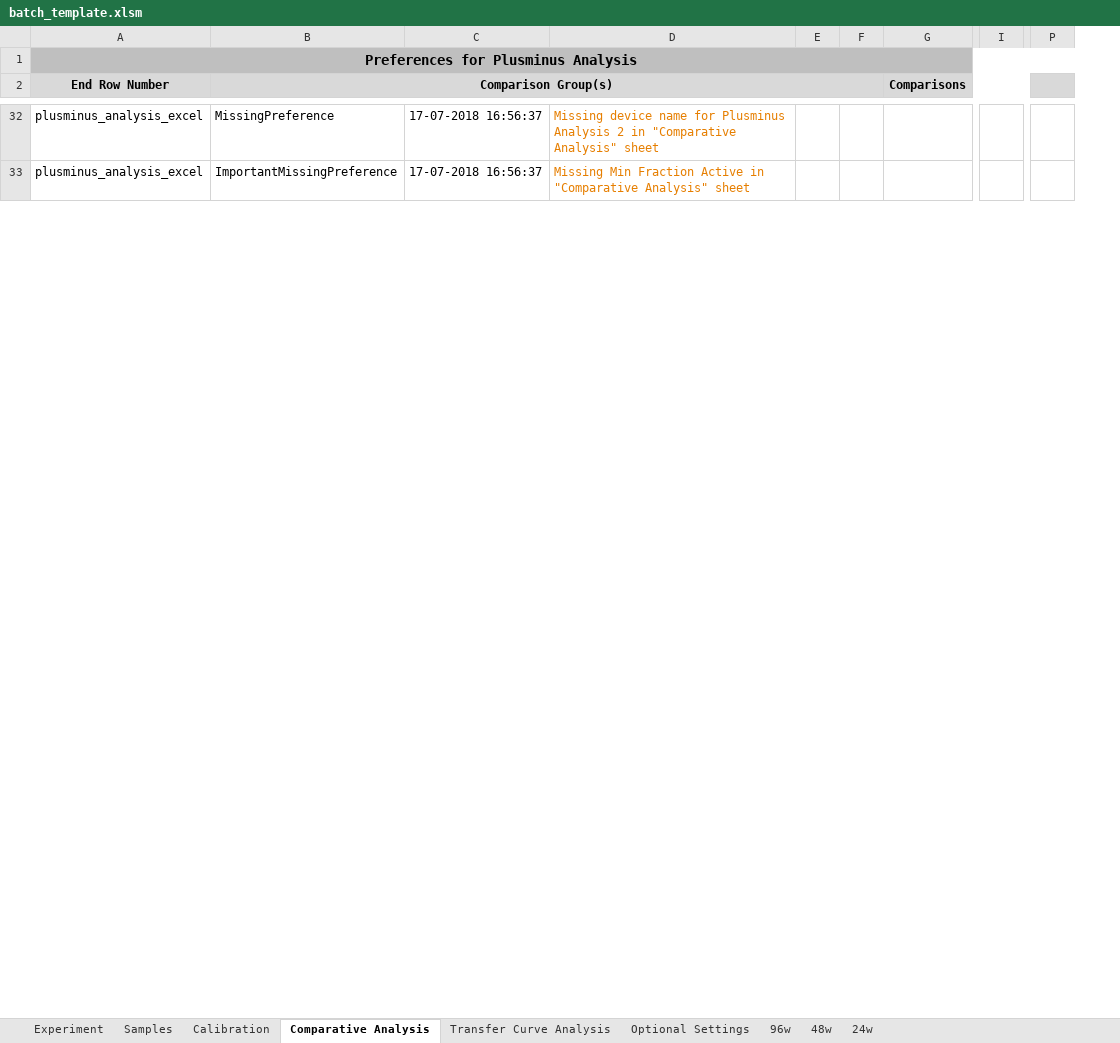
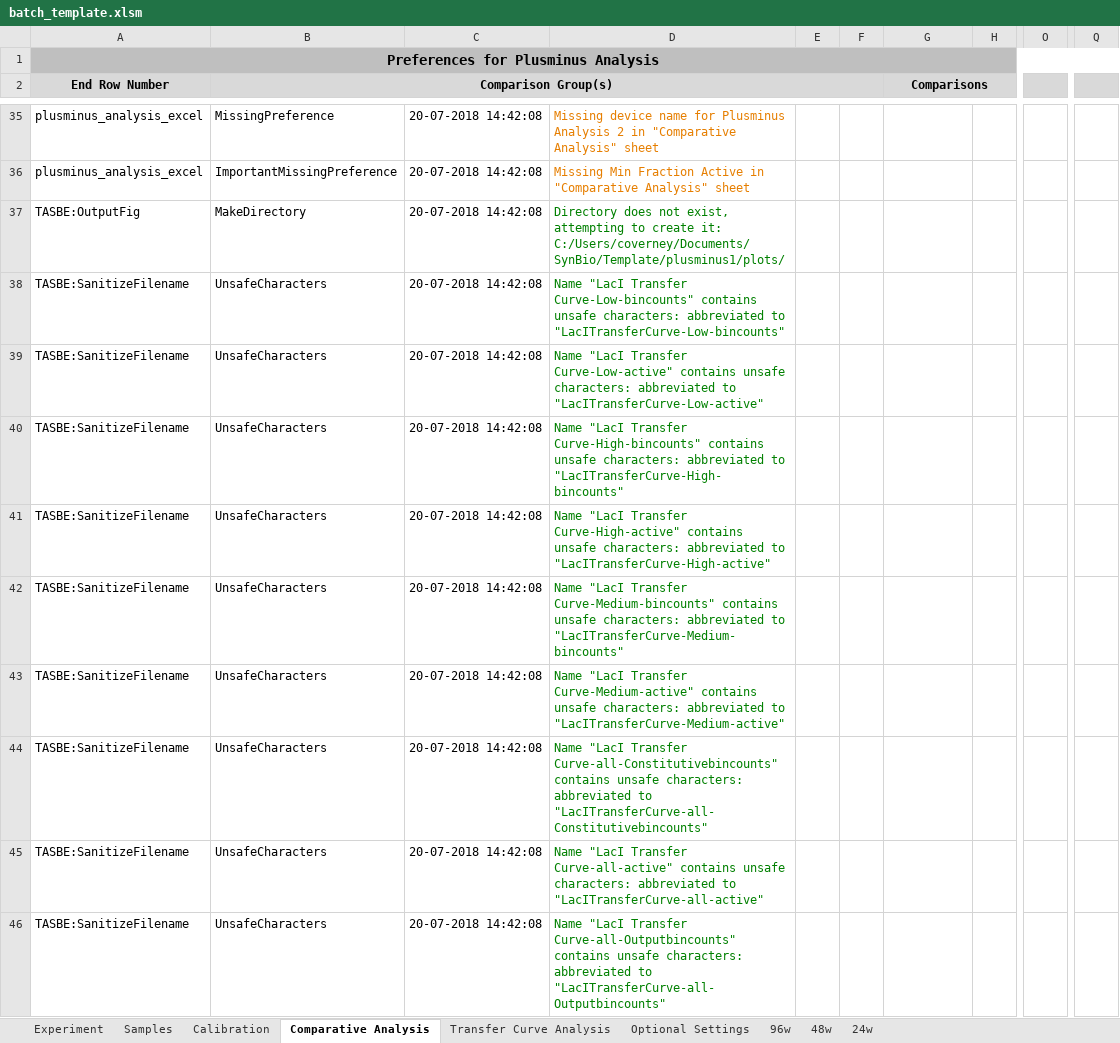
Before and after one commit to LivingComputingProject/TASBEFlowAnalytics-Tutorial, an Excel workbook: batch_template.xlsm, sheet Comparative Analysis, drawn as a sheet; only a part is shown, gaps mark what is left out; values as stored, in another font and other column widths than the file's, no borders; charts and pictures not drawn; removed rows and columns are numbered as before the commit, all else as after; rows hold the shown columns only; the diff covers the shown part only; the diff names each change by its address in the sheet, - before the commit and + after, or states it on an @@ line.

Commit message:
Updated Excel README and batch_template
Added file path cells and removed code directory cell.

```diff
--- a/batch_template.xlsm (sheet Comparative Analysis)
+++ b/batch_template.xlsm (sheet Comparative Analysis)
-column C, rows 32-33: 17-07-2018 16:56:37 | 17-07-2018 16:56:37
+column C, rows 35-36: 20-07-2018 14:42:08 | 20-07-2018 14:42:08
+column E, empty
-column F, empty
+column H, empty
-column I, empty
+column O, empty
-column P, empty
+column Q, empty
+row 37: TASBE:OutputFig | MakeDirectory | 20-07-2018 14:42:08 | Directory does not exist, attempting to create it: C:/Users/coverney/Documents/SynBio/Template/plusminus1/plots/
+row 38: TASBE:SanitizeFilename | UnsafeCharacters | 20-07-2018 14:42:08 | Name "LacI Transfer Curve-Low-bincounts" contains unsafe characters: abbreviated to "LacITransferCurve-Low-bincounts"
+row 39: TASBE:SanitizeFilename | UnsafeCharacters | 20-07-2018 14:42:08 | Name "LacI Transfer Curve-Low-active" contains unsafe characters: abbreviated to "LacITransferCurve-Low-active"
+row 40: TASBE:SanitizeFilename | UnsafeCharacters | 20-07-2018 14:42:08 | Name "LacI Transfer Curve-High-bincounts" contains unsafe characters: abbreviated to "LacITransferCurve-High-bincounts"
+row 41: TASBE:SanitizeFilename | UnsafeCharacters | 20-07-2018 14:42:08 | Name "LacI Transfer Curve-High-active" contains unsafe characters: abbreviated to "LacITransferCurve-High-active"
+row 42: TASBE:SanitizeFilename | UnsafeCharacters | 20-07-2018 14:42:08 | Name "LacI Transfer Curve-Medium-bincounts" contains unsafe characters: abbreviated to "LacITransferCurve-Medium-bincounts"
+row 43: TASBE:SanitizeFilename | UnsafeCharacters | 20-07-2018 14:42:08 | Name "LacI Transfer Curve-Medium-active" contains unsafe characters: abbreviated to "LacITransferCurve-Medium-active"
+row 44: TASBE:SanitizeFilename | UnsafeCharacters | 20-07-2018 14:42:08 | Name "LacI Transfer Curve-all-Constitutivebincounts" contains unsafe characters: abbreviated to "LacITransferCurve-all-Constitutivebincounts"
+row 45: TASBE:SanitizeFilename | UnsafeCharacters | 20-07-2018 14:42:08 | Name "LacI Transfer Curve-all-active" contains unsafe characters: abbreviated to "LacITransferCurve-all-active"
+row 46: TASBE:SanitizeFilename | UnsafeCharacters | 20-07-2018 14:42:08 | Name "LacI Transfer Curve-all-Outputbincounts" contains unsafe characters: abbreviated to "LacITransferCurve-all-Outputbincounts"
```
Also changed, not shown: 13 added rows, 1 removed row, 5 edited cells, cell formats and merged cells elsewhere in this sheet, sheet Samples, sheet Transfer Curve Analysis, sheet Calibration, sheet Experiment, sheet Optional Settings, charts or pictures, 1 other file.
